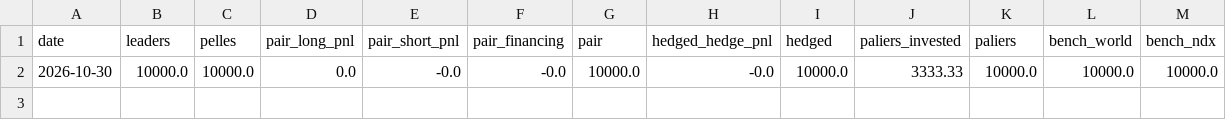
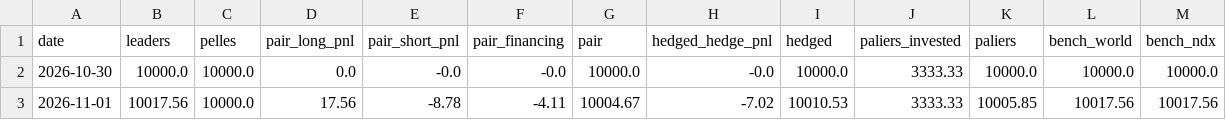
Before and after one commit to paulleriic/ai-bubble-tracker, a CSV file: data/strategies.csv, drawn as a sheet.

```diff
--- a/data/strategies.csv
+++ b/data/strategies.csv
@@ -2 +2,2 @@ date,leaders,pelles,pair_long_pnl,pair_short_pnl,pair_financing,pair,hedged_hedg
 2026-10-30,10000.0,10000.0,0.0,-0.0,-0.0,10000.0,-0.0,10000.0,3333.33,10000.0,10000.0,10000.0
+2026-11-01,10017.56,10000.0,17.56,-8.78,-4.11,10004.67,-7.02,10010.53,3333.33,10005.85,10017.56,10017.56
```
Also changed, not shown: data/assets_summary.csv, data/prices.csv, 7 other files.
